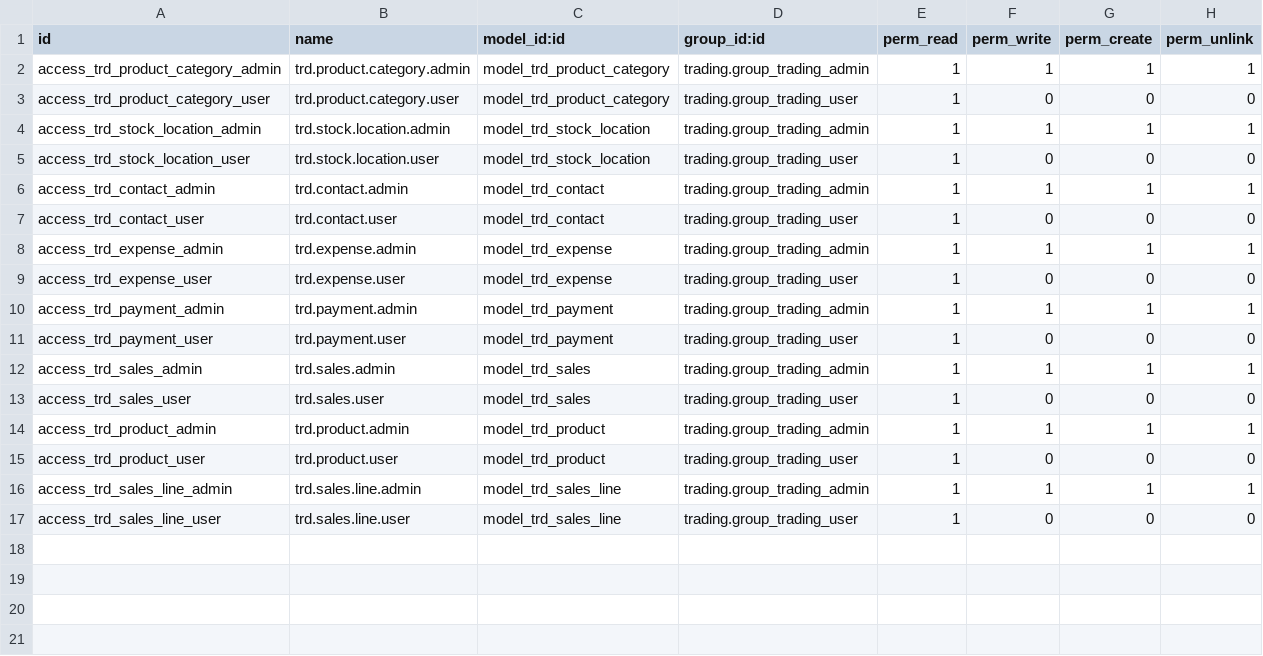
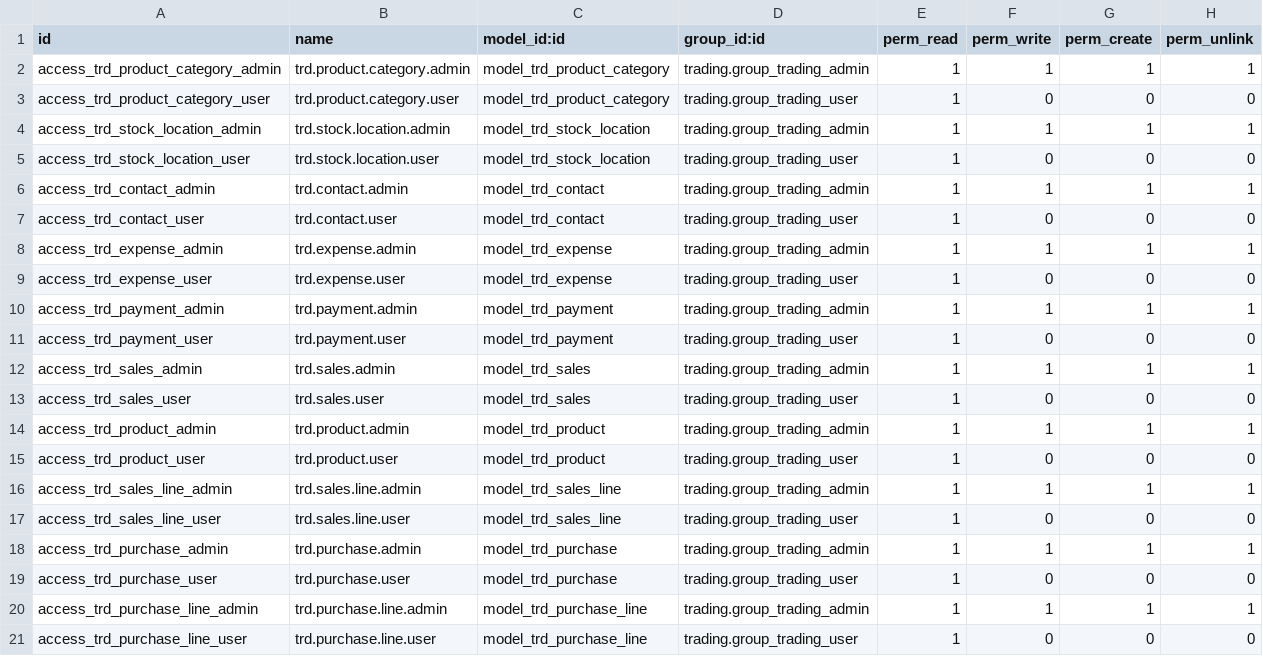
Before and after one commit to nishatdbdlt/compliance_managemant, a CSV file: trading/security/ir.model.access.csv, drawn as a sheet.

Commit message:
[ADD] two new field date and loaction both of model sales and purchases

```diff
--- a/trading/security/ir.model.access.csv
+++ b/trading/security/ir.model.access.csv
@@ -17 +17,5 @@ access_trd_sales_line_admin,trd.sales.line.admin,model_trd_sales_line,trading.gr
 access_trd_sales_line_user,trd.sales.line.user,model_trd_sales_line,trading.group_trading_user,1,0,0,0
+access_trd_purchase_admin,trd.purchase.admin,model_trd_purchase,trading.group_trading_admin,1,1,1,1
+access_trd_purchase_user,trd.purchase.user,model_trd_purchase,trading.group_trading_user,1,0,0,0
+access_trd_purchase_line_admin,trd.purchase.line.admin,model_trd_purchase_line,trading.group_trading_admin,1,1,1,1
+access_trd_purchase_line_user,trd.purchase.line.user,model_trd_purchase_line,trading.group_trading_user,1,0,0,0
```
Also changed, not shown: 7 other files.
